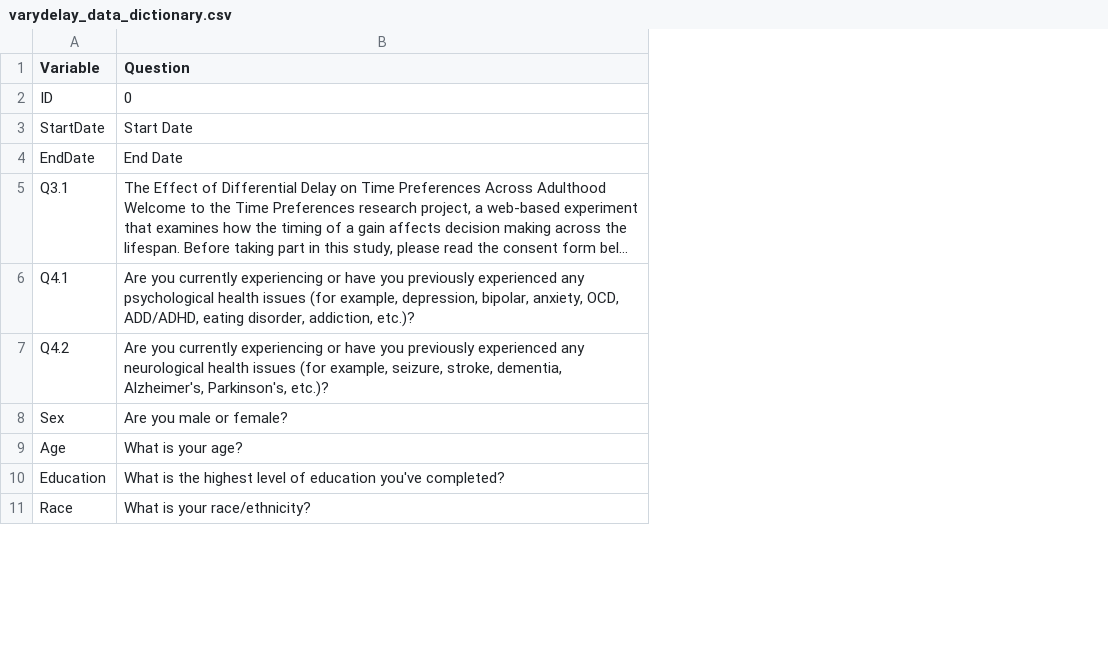
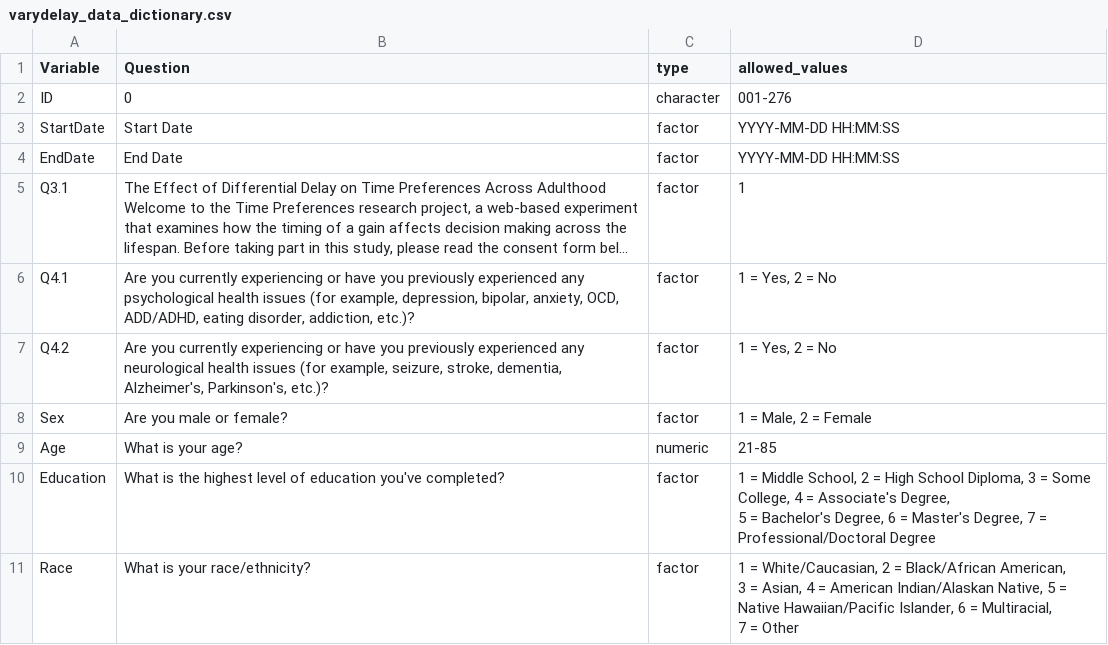
Before and after one commit to agingwelllab/varyDelay, a CSV file: data/varydelay_data_dictionary.csv, drawn as a sheet; only a part is shown; long unchanged cells end in …; ↵ is a line break in a cell; the diff names each change by its address in the sheet, - before the commit and + after, or states it on an @@ line.

Commit message:
Add allowed values to data dictionary

```diff
--- a/data/varydelay_data_dictionary.csv
+++ b/data/varydelay_data_dictionary.csv
+column C (type), rows 2-11: character | factor | factor | factor | factor | factor | factor | numeric | factor | factor
+column D (allowed_values), rows 2-11: 001-276 | YYYY-MM-DD HH:MM:SS | YYYY-MM-DD HH:MM:SS | 1 | 1 = Yes, 2 = No | 1 = Yes, 2 = No | 1 = Male, 2 = Female | 21-85 | 1 = Middle School, 2 = High School Diploma, 3 = Some College, 4 = Associate's Degree, ↵ 5 = Bachelor's Degree, 6 = Master's Degree, 7 = Professional/Doctoral Degree | 1 = White/Caucasian, 2 = Black/African American, ↵ 3 = Asian, 4 = American Indian/Alaskan Native, 5 = Native Hawaiian/Pacific Islander, 6 = Multiracial, ↵ 7 = Other
```
Also changed, not shown: data/varydelay_data.csv, 2 other files.
